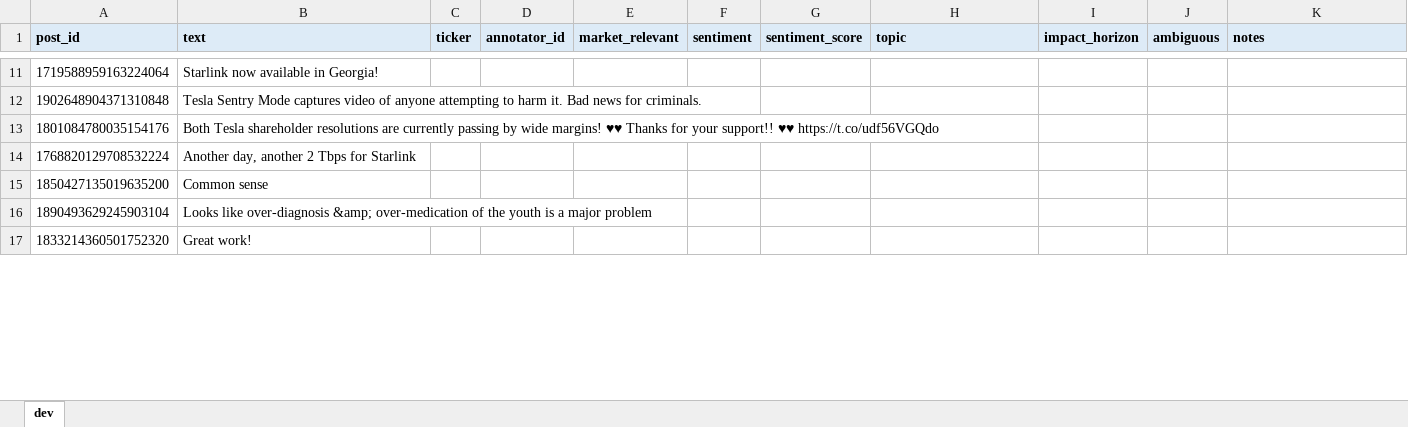
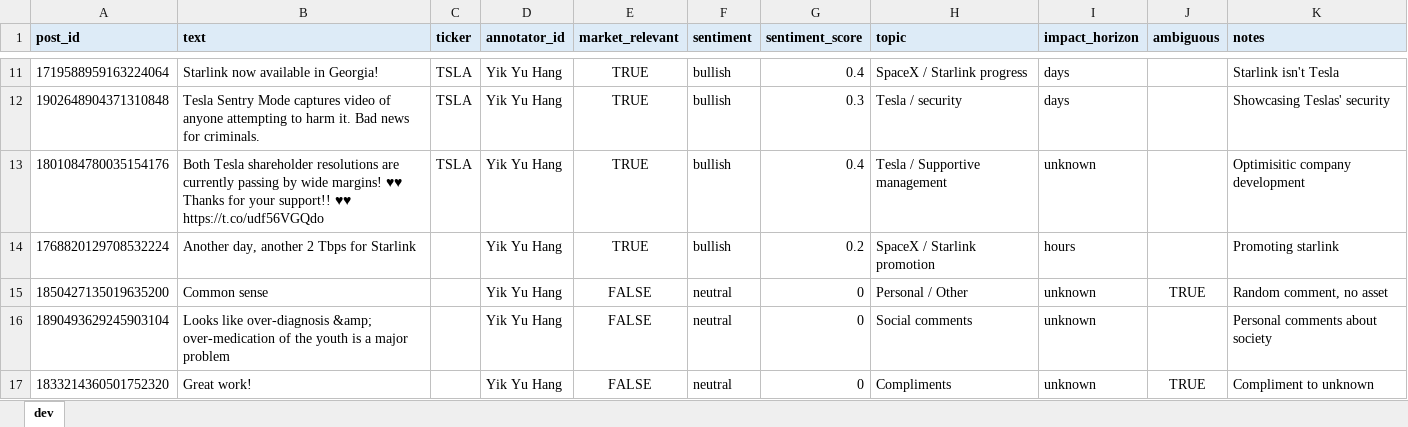
Before and after one commit to shekyc/ELEC3544_Grp3, an Excel workbook: annotations/templates/dev_yik_yu_hang.xlsx, sheet dev, drawn as a sheet; only a part is shown, gaps mark what is left out; values as stored, in another font and other column widths than the file's, no borders; the diff covers the shown part only; the diff names each change by its address in the sheet, - before the commit and + after, or states it on an @@ line.

```diff
--- a/annotations/templates/dev_yik_yu_hang.xlsx (sheet dev)
+++ b/annotations/templates/dev_yik_yu_hang.xlsx (sheet dev)
-C11:C13 (ticker): (empty)
+C11:C13 (ticker): TSLA
-D11:D17 (annotator_id): (empty)
+D11:D17 (annotator_id): Yik Yu Hang
-E11:E14 (market_relevant): (empty)
+E11:E14 (market_relevant): TRUE
-F11:F14 (sentiment): (empty)
+F11:F14 (sentiment): bullish
-G11 (sentiment_score): (empty)
+G11 (sentiment_score): 0.4
-H11 (topic): (empty)
+H11 (topic): SpaceX / Starlink progress
-I11:I12 (impact_horizon): (empty)
+I11:I12 (impact_horizon): days
-K11 (notes): (empty)
+K11 (notes): Starlink isn't Tesla
-G12 (sentiment_score): (empty)
+G12 (sentiment_score): 0.3
-H12 (topic): (empty)
+H12 (topic): Tesla / security
-K12 (notes): (empty)
+K12 (notes): Showcasing Teslas' security
-G13 (sentiment_score): (empty)
+G13 (sentiment_score): 0.4
-H13 (topic): (empty)
+H13 (topic): Tesla / Supportive management
-I13 (impact_horizon): (empty)
+I13 (impact_horizon): unknown
-K13 (notes): (empty)
+K13 (notes): Optimisitic company development
-G14 (sentiment_score): (empty)
+G14 (sentiment_score): 0.2
-H14 (topic): (empty)
+H14 (topic): SpaceX / Starlink promotion
-I14 (impact_horizon): (empty)
+I14 (impact_horizon): hours
-K14 (notes): (empty)
+K14 (notes): Promoting starlink
-E15:E17 (market_relevant): (empty)
+E15:E17 (market_relevant): FALSE
-F15:F17 (sentiment): (empty)
+F15:F17 (sentiment): neutral
-G15:G17 (sentiment_score): (empty)
+G15:G17 (sentiment_score): 0
-H15 (topic): (empty)
+H15 (topic): Personal / Other
-I15:I17 (impact_horizon): (empty)
+I15:I17 (impact_horizon): unknown
-J15 (ambiguous): (empty)
+J15 (ambiguous): TRUE
-K15 (notes): (empty)
+K15 (notes): Random comment, no asset
-H16 (topic): (empty)
+H16 (topic): Social comments
-K16 (notes): (empty)
+K16 (notes): Personal comments about society
-H17 (topic): (empty)
+H17 (topic): Compliments
-J17 (ambiguous): (empty)
+J17 (ambiguous): TRUE
-K17 (notes): (empty)
+K17 (notes): Compliment to unknown
```
Also changed, not shown: 328 edited cells elsewhere in this sheet, 2 other files.
